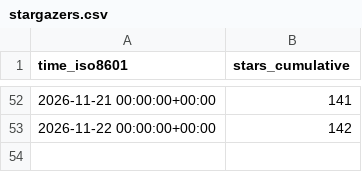
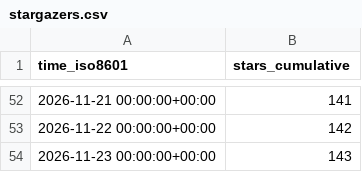
Before and after one commit to exmergo/dex, a CSV file: exmergo/dex/ghrs-data/stargazers.csv, drawn as a sheet; only a part is shown, gaps mark what is left out.

```diff
--- a/exmergo/dex/ghrs-data/stargazers.csv
+++ b/exmergo/dex/ghrs-data/stargazers.csv
@@ -53 +53,2 @@ time_iso8601,stars_cumulative
 2026-11-22 00:00:00+00:00,142
+2026-11-23 00:00:00+00:00,143
```
